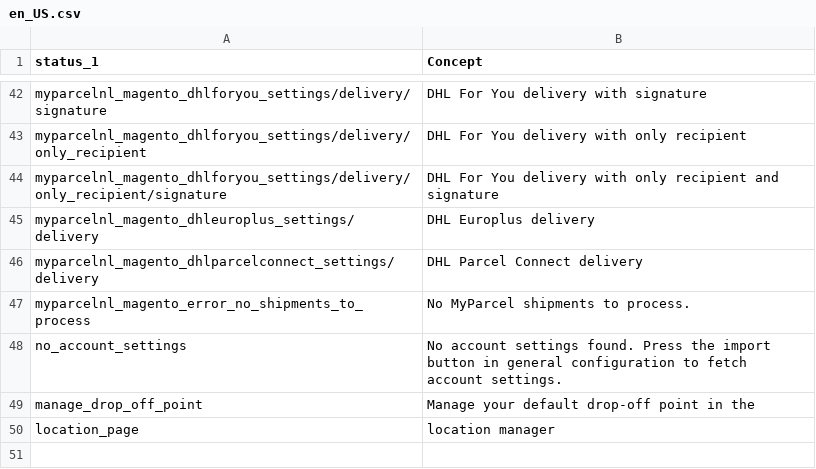
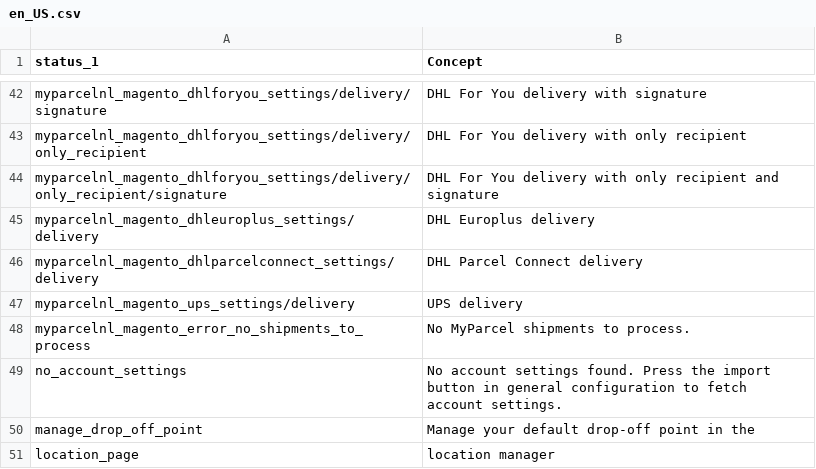
Before and after one commit to myparcelnl/magento, a CSV file: i18n/en_US.csv, drawn as a sheet; only a part is shown, gaps mark what is left out; the diff names each change by its address in the sheet, - before the commit and + after, or states it on an @@ line.

```diff
--- a/i18n/en_US.csv
+++ b/i18n/en_US.csv
+row 47: myparcelnl_magento_ups_settings/delivery | UPS delivery
```
Also changed, not shown: i18n/nl_NL.csv, 4 other files.
